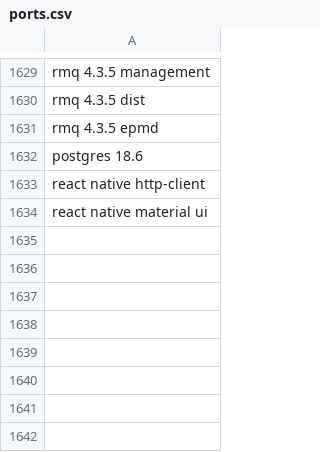
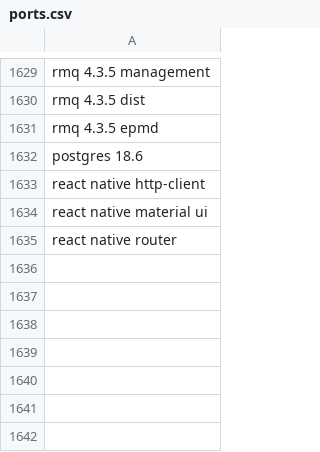
Before and after one commit to ShreyasVH/install-files, a CSV file: ports.csv, drawn as a sheet; only a part is shown, gaps mark what is left out.

Commit message:
support for react native router

```diff
--- a/ports.csv
+++ b/ports.csv
@@ -1634,3 +1634,3 @@ react native http-client
 react native material ui
-
+react native router
 
```
